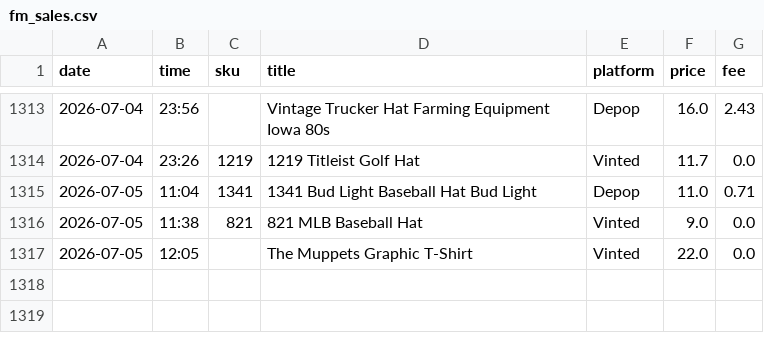
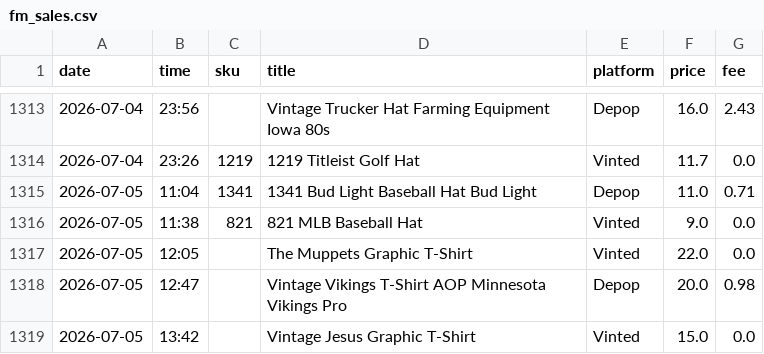
Before and after one commit to notanotherwholesale-sudo/fm-sales-tracker, a CSV file: fm_sales.csv, drawn as a sheet; only a part is shown, gaps mark what is left out; the diff names each change by its address in the sheet, - before the commit and + after, or states it on an @@ line.

```diff
--- a/fm_sales.csv
+++ b/fm_sales.csv
+row 1318: 2026-07-05 | 12:47 |  | Vintage Vikings T-Shirt AOP Minnesota Vikings Pro | Depop | 20.0 | 0.98
+row 1319: 2026-07-05 | 13:42 |  | Vintage Jesus Graphic T-Shirt | Vinted | 15.0 | 0.0
```
Also changed, not shown: delist_queue.csv, 1 other file.
